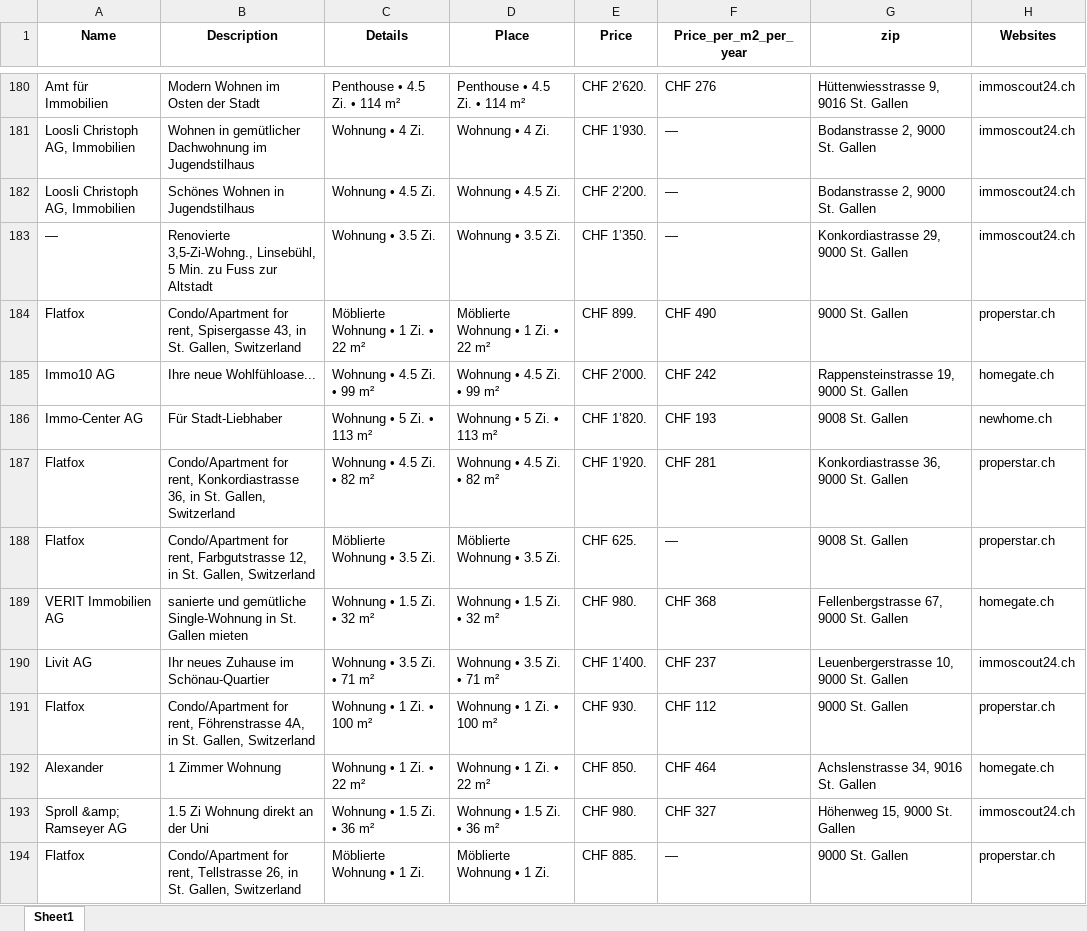
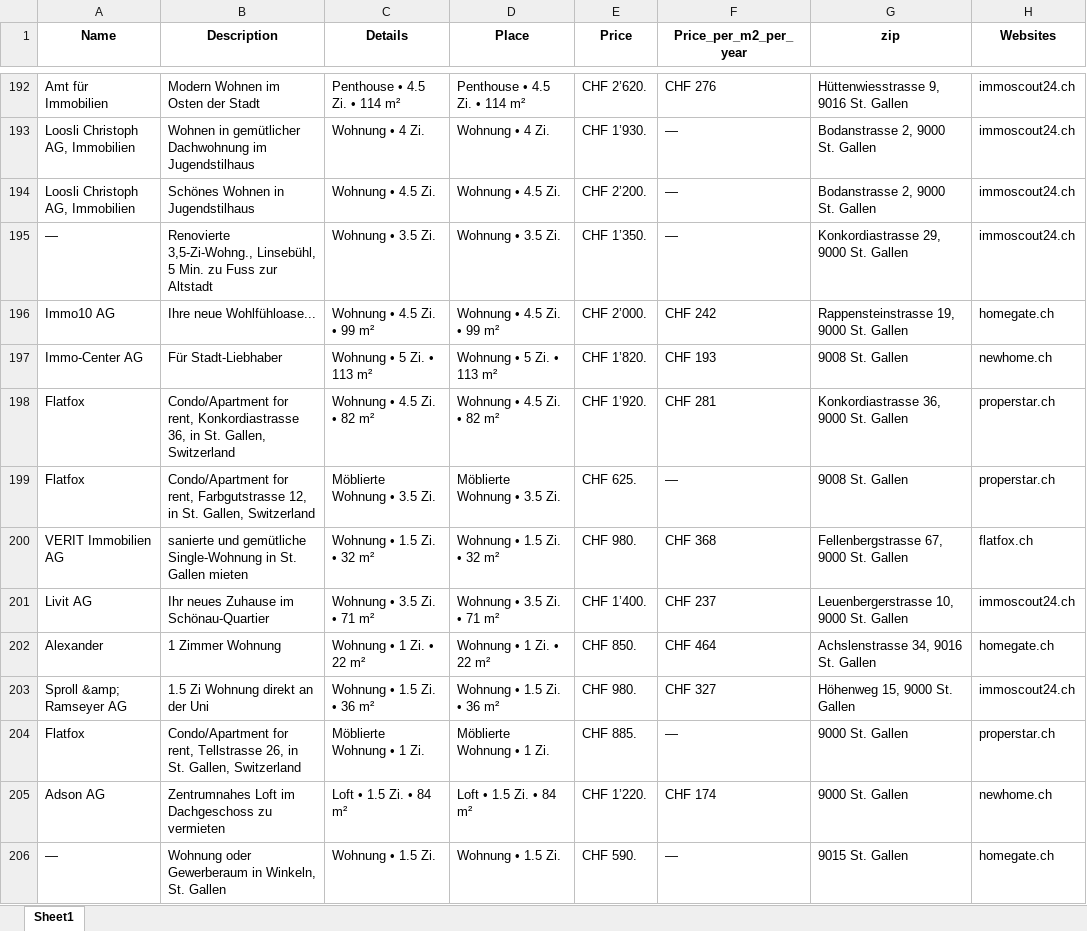
Before and after one commit to lorexzx/CS, an Excel workbook: Immobilienliste.xlsx, sheet Sheet1, drawn as a sheet; only a part is shown, gaps mark what is left out; the shorter side is filled out with more unchanged rows; values as stored, in another font and other column widths than the file's, no borders; removed rows and columns are numbered as before the commit, all else as after; the diff covers the shown part only; the diff names each change by its address in the sheet, - before the commit and + after, or states it on an @@ line.

```diff
--- a/Immobilienliste.xlsx (sheet Sheet1)
+++ b/Immobilienliste.xlsx (sheet Sheet1)
-row 184: Flatfox | Condo/Apartment for rent, Spisergasse 43, in St. Gallen, Switzerland | Möblierte Wohnung • 1 Zi. • 22 m² | Möblierte Wohnung • 1 Zi. • 22 m² | CHF 899. | CHF 490 | 9000 St. Gallen | properstar.ch
-H200 (Websites): homegate.ch
+H200 (Websites): flatfox.ch
-row 191: Flatfox | Condo/Apartment for rent, Föhrenstrasse 4A, in St. Gallen, Switzerland | Wohnung • 1 Zi. • 100 m² | Wohnung • 1 Zi. • 100 m² | CHF 930. | CHF 112 | 9000 St. Gallen | properstar.ch
```
Also changed, not shown: 36 added rows, 34 removed rows and 32 edited cells elsewhere in this sheet.
